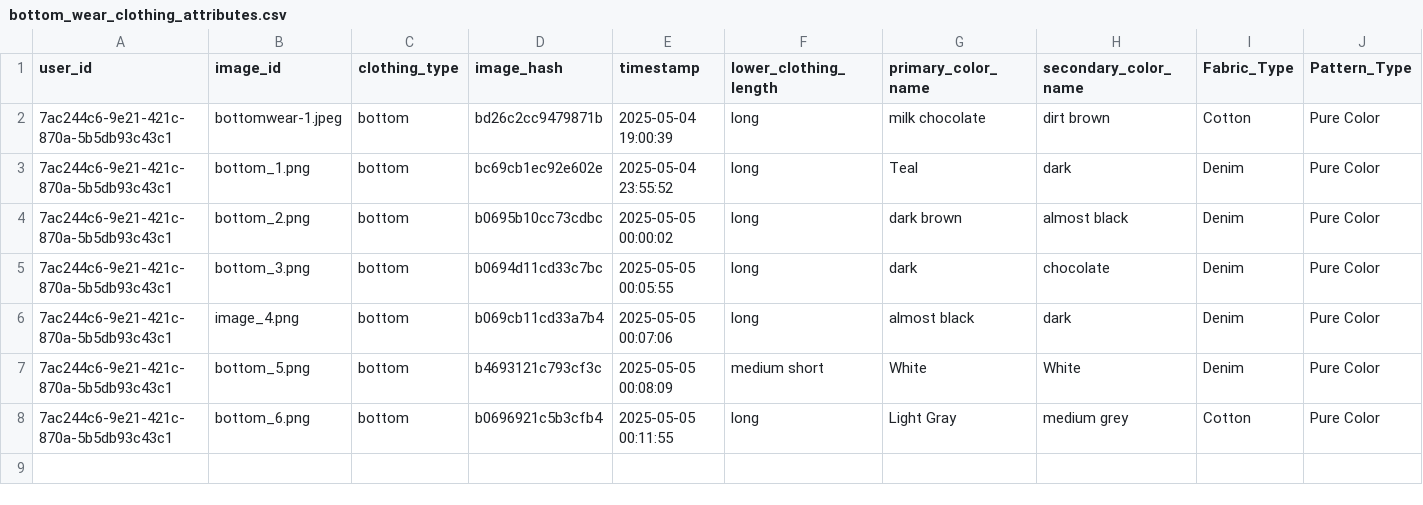
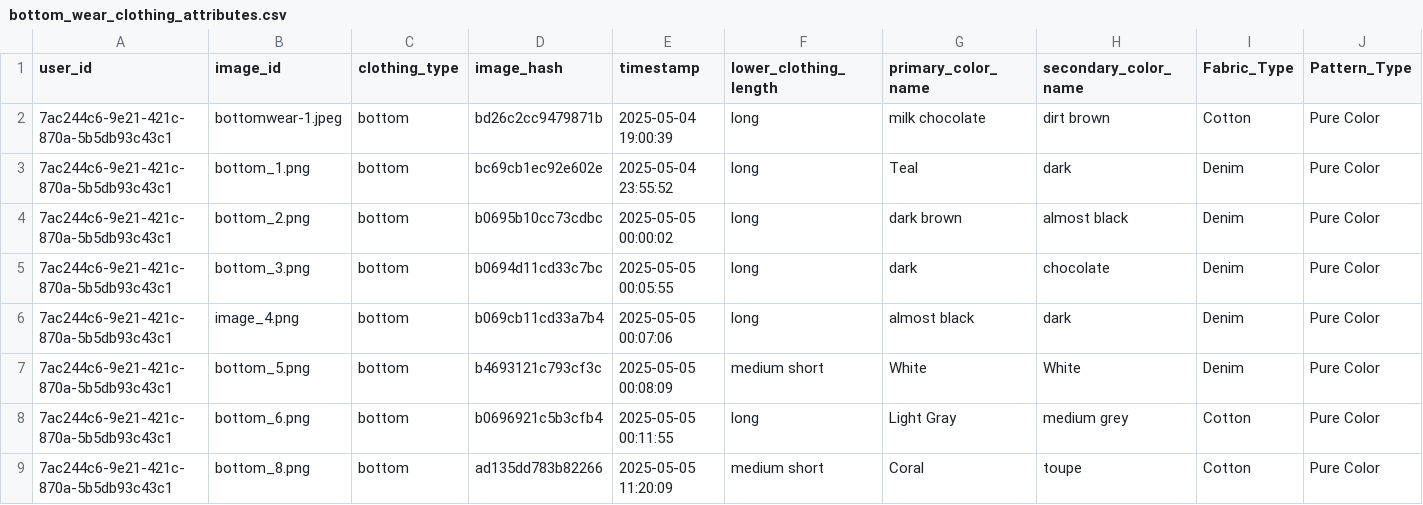
Before and after one commit to RajaramAjay/WearPerfect, a CSV file: data/bottom_wear_clothing_attributes.csv, drawn as a sheet; only a part is shown; rows hold the shown columns only; the diff names each change by its address in the sheet, - before the commit and + after, or states it on an @@ line.

```diff
--- a/data/bottom_wear_clothing_attributes.csv
+++ b/data/bottom_wear_clothing_attributes.csv
+row 9: 7ac244c6-9e21-421c-870a-5b5db93c43c1 | bottom_8.png | bottom | ad135dd783b82266 | 2025-05-05 11:20:09 | medium short | Coral | toupe | Cotton | Pure Color
```
Also changed, not shown: data/top_wear_clothing_attributes.csv, 1 other file.
